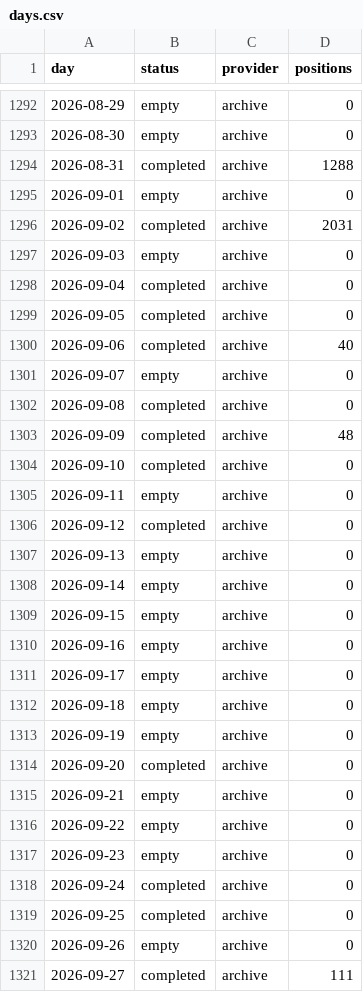
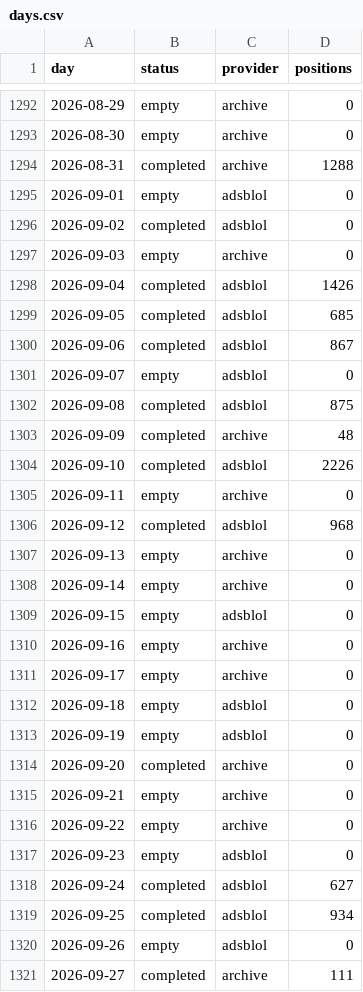
Before and after one commit to peterridzon/lietadielka, a CSV file: data/observations/505c06/days.csv, drawn as a sheet; only a part is shown, gaps mark what is left out; the diff covers the shown part only.

Commit message:
data: zber 2026-10-09

```diff
--- a/data/observations/505c06/days.csv
+++ b/data/observations/505c06/days.csv
@@ -1294,21 +1294,21 @@ day,status,provider,positions
 2026-08-31,completed,archive,1288
-2026-09-01,empty,archive,0
-2026-09-02,completed,archive,2031
+2026-09-01,empty,adsblol,0
+2026-09-02,completed,adsblol,0
 2026-09-03,empty,archive,0
-2026-09-04,completed,archive,0
-2026-09-05,completed,archive,0
-2026-09-06,completed,archive,40
-2026-09-07,empty,archive,0
-2026-09-08,completed,archive,0
+2026-09-04,completed,adsblol,1426
+2026-09-05,completed,adsblol,685
+2026-09-06,completed,adsblol,867
+2026-09-07,empty,adsblol,0
+2026-09-08,completed,adsblol,875
 2026-09-09,completed,archive,48
-2026-09-10,completed,archive,0
+2026-09-10,completed,adsblol,2226
 2026-09-11,empty,archive,0
-2026-09-12,completed,archive,0
+2026-09-12,completed,adsblol,968
 2026-09-13,empty,archive,0
 2026-09-14,empty,archive,0
-2026-09-15,empty,archive,0
+2026-09-15,empty,adsblol,0
 2026-09-16,empty,archive,0
 2026-09-17,empty,archive,0
-2026-09-18,empty,archive,0
-2026-09-19,empty,archive,0
+2026-09-18,empty,adsblol,0
+2026-09-19,empty,adsblol,0
 2026-09-20,completed,archive,0
@@ -1316,6 +1316,6 @@ day,status,provider,positions
 2026-09-22,empty,archive,0
-2026-09-23,empty,archive,0
-2026-09-24,completed,archive,0
-2026-09-25,completed,archive,0
-2026-09-26,empty,archive,0
+2026-09-23,empty,adsblol,0
+2026-09-24,completed,adsblol,627
+2026-09-25,completed,adsblol,934
+2026-09-26,empty,adsblol,0
 2026-09-27,completed,archive,111
```
Also changed, not shown: 9 edited cells elsewhere in this file, data/observations/505c07/days.csv, data/observations/505c09/days.csv, 2 other files.
